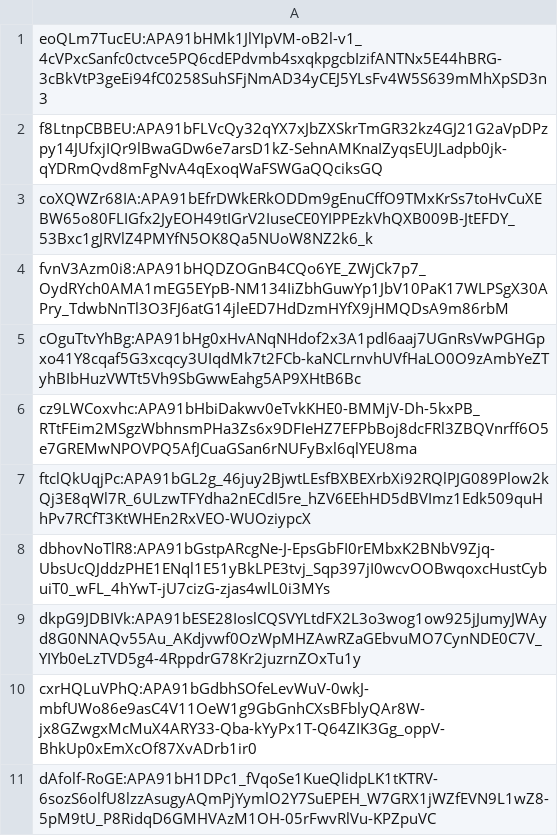
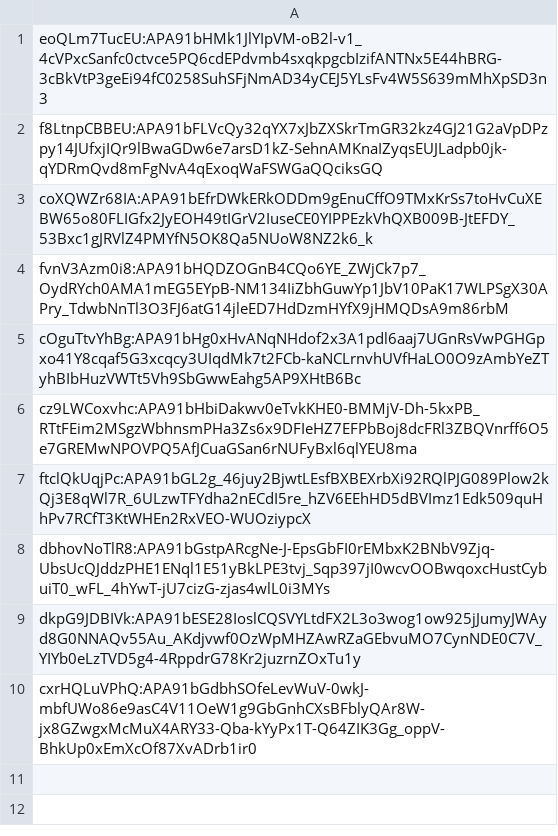
Before and after one commit to buterforever/buterforever.github.io, a CSV file: subscribes.csv, drawn as a sheet.

```diff
--- a/subscribes.csv
+++ b/subscribes.csv
@@ -10,2 +10 @@ dkpG9JDBIVk:APA91bESE28IoslCQSVYLtdFX2L3o3wog1ow925jJumyJWAyd8G0NNAQv55Au_AKdjvw
 cxrHQLuVPhQ:APA91bGdbhSOfeLevWuV-0wkJ-mbfUWo86e9asC4V11OeW1g9GbGnhCXsBFblyQAr8W-jx8GZwgxMcMuX4ARY33-Qba-kYyPx1T-Q64ZIK3Gg_oppV-BhkUp0xEmXcOf87XvADrb1ir0
-dAfolf-RoGE:APA91bH1DPc1_fVqoSe1KueQlidpLK1tKTRV-6sozS6olfU8lzzAsugyAQmPjYymlO2Y7SuEPEH_W7GRX1jWZfEVN9L1wZ8-5pM9tU_P8RidqD6GMHVAzM1OH-05rFwvRlVu-KPZpuVC
```
Also changed, not shown: 1 other file.
